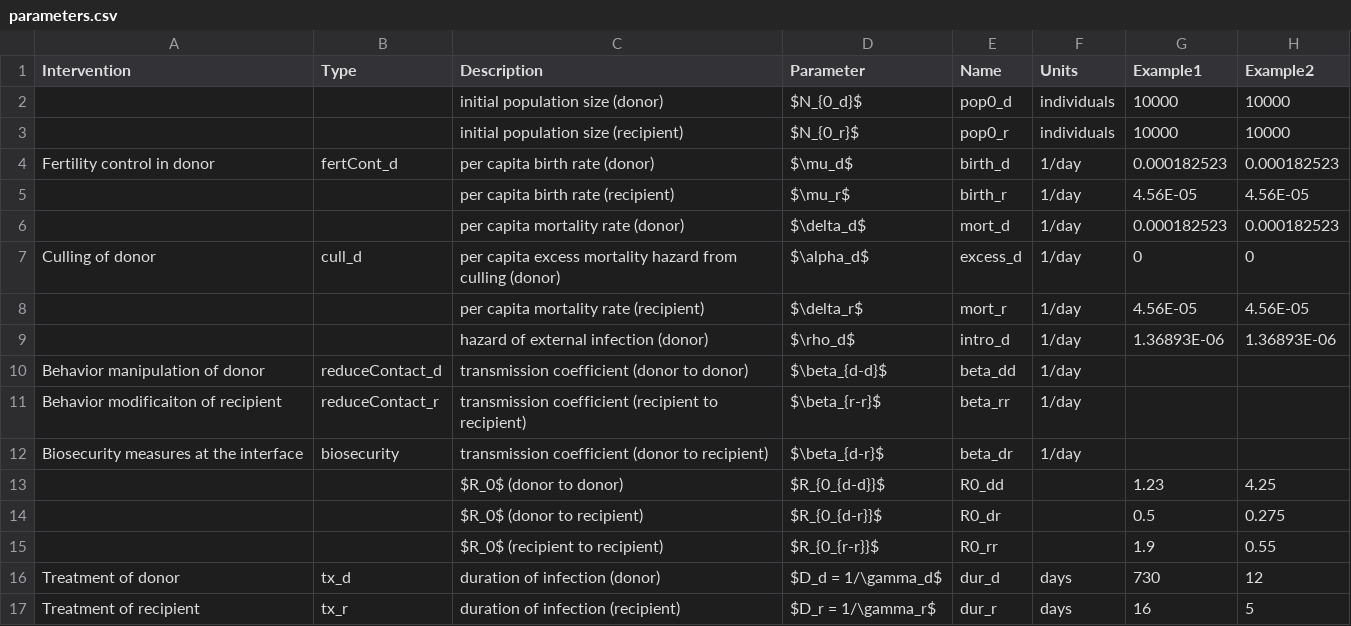
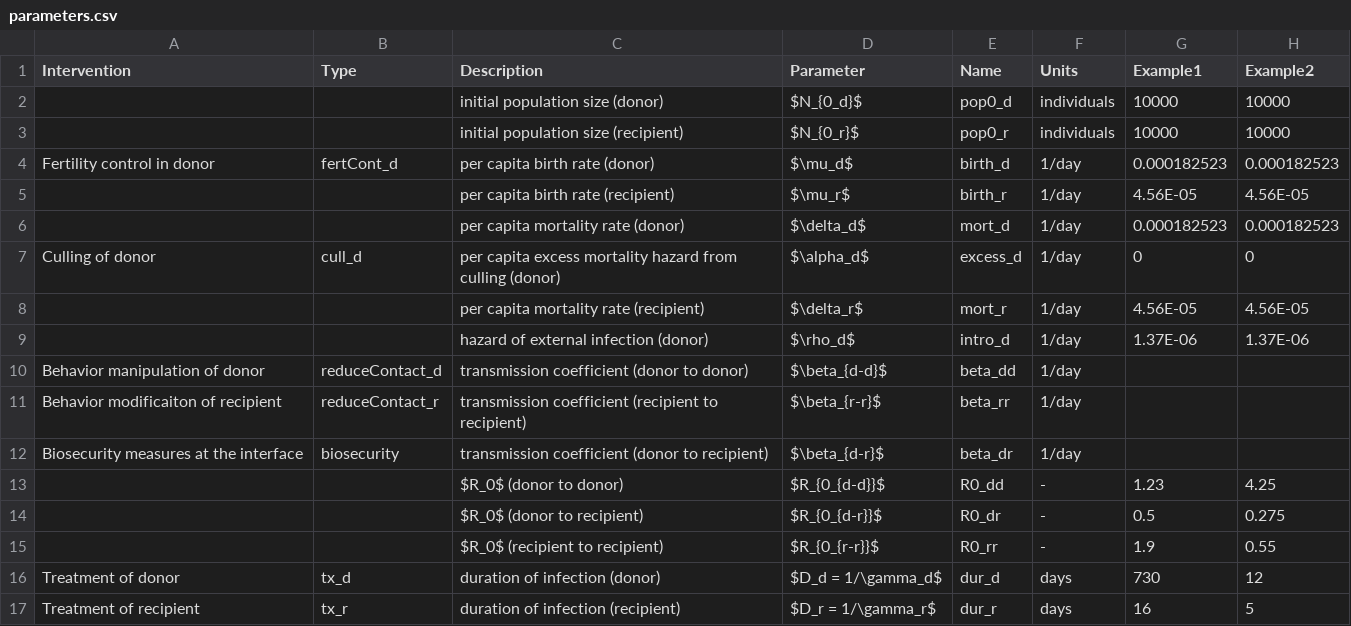
Before and after one commit to jrcpulliam/spilloverIntervention, a CSV file: parameters.csv, drawn as a sheet; only a part is shown.

```diff
--- a/parameters.csv
+++ b/parameters.csv
@@ -8,3 +8,3 @@ Culling of donor,cull_d,per capita excess mortality hazard from culling (donor),
 ,,per capita mortality rate (recipient),$\delta_r$,mort_r,1/day,4.56E-05,4.56E-05
-,,hazard of external infection (donor),$\rho_d$,intro_d,1/day,1.36893E-06,1.36893E-06
+,,hazard of external infection (donor),$\rho_d$,intro_d,1/day,1.37E-06,1.37E-06
 Behavior manipulation of donor,reduceContact_d,transmission coefficient (donor to donor),$\beta_{d-d}$,beta_dd,1/day,,
@@ -12,5 +12,5 @@ Behavior modificaiton of recipient,reduceContact_r,transmission coefficient (rec
 Biosecurity measures at the interface,biosecurity,transmission coefficient (donor to recipient),$\beta_{d-r}$,beta_dr,1/day,,
-,,$R_0$ (donor to donor),$R_{0_{d-d}}$,R0_dd,,1.23,4.25
-,,$R_0$ (donor to recipient),$R_{0_{d-r}}$,R0_dr,,0.5,0.275
-,,$R_0$ (recipient to recipient),$R_{0_{r-r}}$,R0_rr,,1.9,0.55
+,,$R_0$ (donor to donor),$R_{0_{d-d}}$,R0_dd,-,1.23,4.25
+,,$R_0$ (donor to recipient),$R_{0_{d-r}}$,R0_dr,-,0.5,0.275
+,,$R_0$ (recipient to recipient),$R_{0_{r-r}}$,R0_rr,-,1.9,0.55
 Treatment of donor,tx_d,duration of infection (donor),$D_d = 1/\gamma_d$,dur_d,days,730,12
```
Also changed, not shown: 4 other files.
